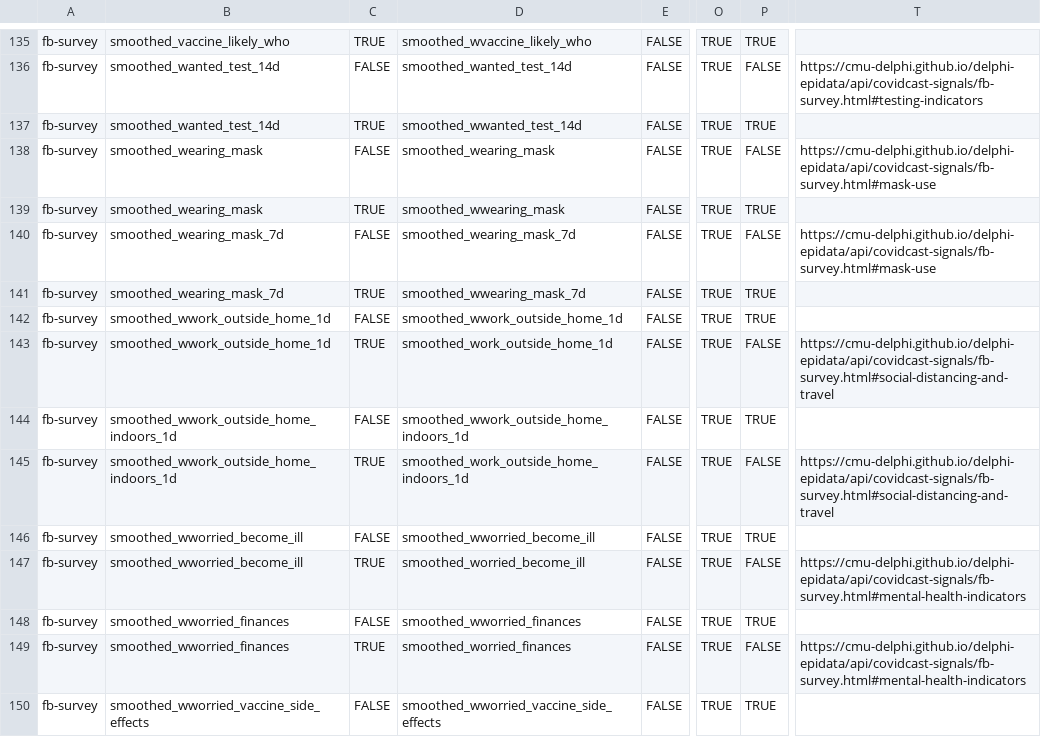
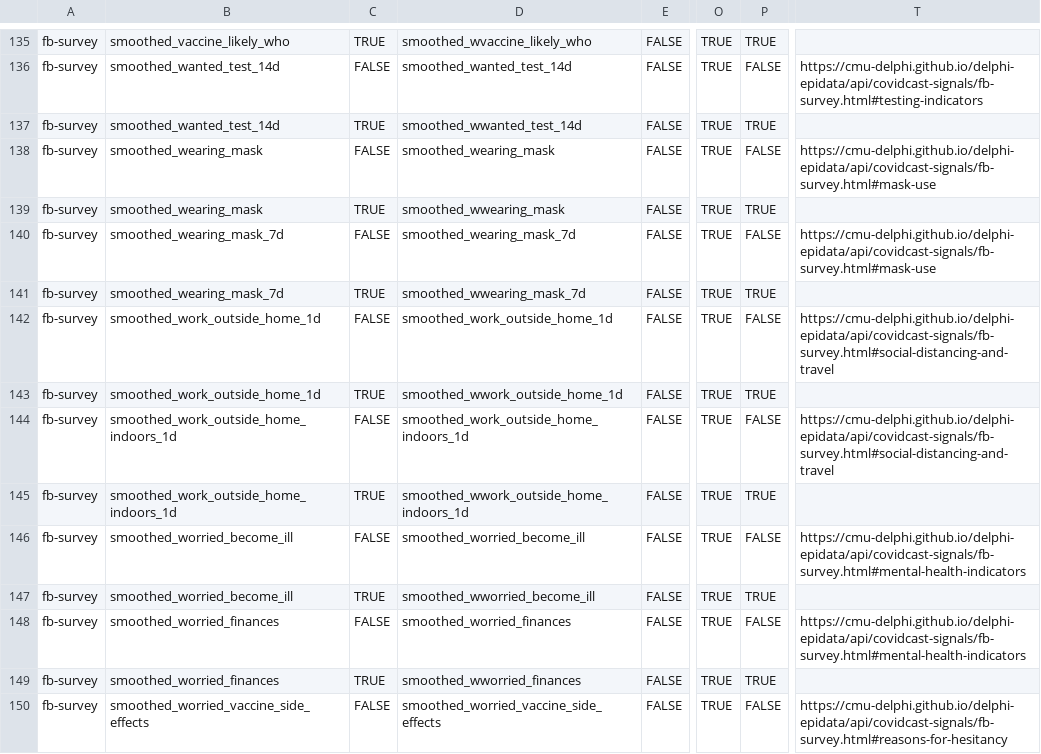
Before and after one commit to cmu-delphi/delphi-epidata, a CSV file: src/server/endpoints/covidcast_utils/db_signals.csv, drawn as a sheet; only a part is shown, gaps mark what is left out; the diff covers the shown part only; the diff names each change by its address in the sheet, - before the commit and + after, or states it on an @@ line.

Commit message:
chore: update docs

```diff
--- a/src/server/endpoints/covidcast_utils/db_signals.csv
+++ b/src/server/endpoints/covidcast_utils/db_signals.csv
-B142:B143: smoothed_wwork_outside_home_1d
+B142:B143: smoothed_work_outside_home_1d
-D142: smoothed_wwork_outside_home_1d
+D142: smoothed_work_outside_home_1d
-P142: TRUE
+P142: FALSE
-T142: (empty)
+T142: https://cmu-delphi.github.io/delphi-epidata/api/covidcast-signals/fb-survey.html#social-distancing-and-travel
-D143: smoothed_work_outside_home_1d
+D143: smoothed_wwork_outside_home_1d
-P143: FALSE
+P143: TRUE
-T143: https://cmu-delphi.github.io/delphi-epidata/api/covidcast-signals/fb-survey.html#social-distancing-and-travel
+T143: (empty)
-B144:B145: smoothed_wwork_outside_home_indoors_1d
+B144:B145: smoothed_work_outside_home_indoors_1d
-D144: smoothed_wwork_outside_home_indoors_1d
+D144: smoothed_work_outside_home_indoors_1d
-P144: TRUE
+P144: FALSE
-T144: (empty)
+T144: https://cmu-delphi.github.io/delphi-epidata/api/covidcast-signals/fb-survey.html#social-distancing-and-travel
-D145: smoothed_work_outside_home_indoors_1d
+D145: smoothed_wwork_outside_home_indoors_1d
-P145: FALSE
+P145: TRUE
-T145: https://cmu-delphi.github.io/delphi-epidata/api/covidcast-signals/fb-survey.html#social-distancing-and-travel
+T145: (empty)
-B146:B147: smoothed_wworried_become_ill
+B146:B147: smoothed_worried_become_ill
-D146: smoothed_wworried_become_ill
+D146: smoothed_worried_become_ill
-P146: TRUE
+P146: FALSE
-T146: (empty)
+T146: https://cmu-delphi.github.io/delphi-epidata/api/covidcast-signals/fb-survey.html#mental-health-indicators
-D147: smoothed_worried_become_ill
+D147: smoothed_wworried_become_ill
-P147: FALSE
+P147: TRUE
-T147: https://cmu-delphi.github.io/delphi-epidata/api/covidcast-signals/fb-survey.html#mental-health-indicators
+T147: (empty)
-B148:B149: smoothed_wworried_finances
+B148:B149: smoothed_worried_finances
-D148: smoothed_wworried_finances
+D148: smoothed_worried_finances
-P148: TRUE
+P148: FALSE
-T148: (empty)
+T148: https://cmu-delphi.github.io/delphi-epidata/api/covidcast-signals/fb-survey.html#mental-health-indicators
-D149: smoothed_worried_finances
+D149: smoothed_wworried_finances
-P149: FALSE
+P149: TRUE
-T149: https://cmu-delphi.github.io/delphi-epidata/api/covidcast-signals/fb-survey.html#mental-health-indicators
+T149: (empty)
-B150: smoothed_wworried_vaccine_side_effects
+B150: smoothed_worried_vaccine_side_effects
-D150: smoothed_wworried_vaccine_side_effects
+D150: smoothed_worried_vaccine_side_effects
-P150: TRUE
+P150: FALSE
-T150: (empty)
+T150: https://cmu-delphi.github.io/delphi-epidata/api/covidcast-signals/fb-survey.html#reasons-for-hesitancy
```
Also changed, not shown: 4 edited cells elsewhere in this file.
